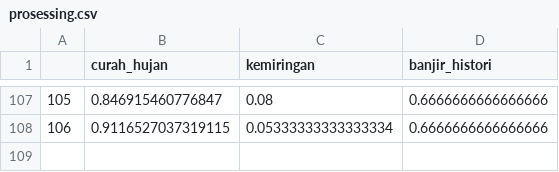
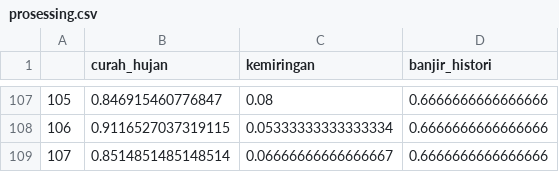
Before and after one commit to kikiisa/klasifikasi-zona-rawan-banjir-k-means, a CSV file: storage/prosessing.csv, drawn as a sheet; only a part is shown, gaps mark what is left out; the diff names each change by its address in the sheet, - before the commit and + after, or states it on an @@ line.

```diff
--- a/storage/prosessing.csv
+++ b/storage/prosessing.csv
+row 109: 107 | 0.8514851485148514 | 0.06666666666666667 | 0.6666666666666666
```
Also changed, not shown: storage/result.csv, storage/sinkronasi.csv, 13 other files.
